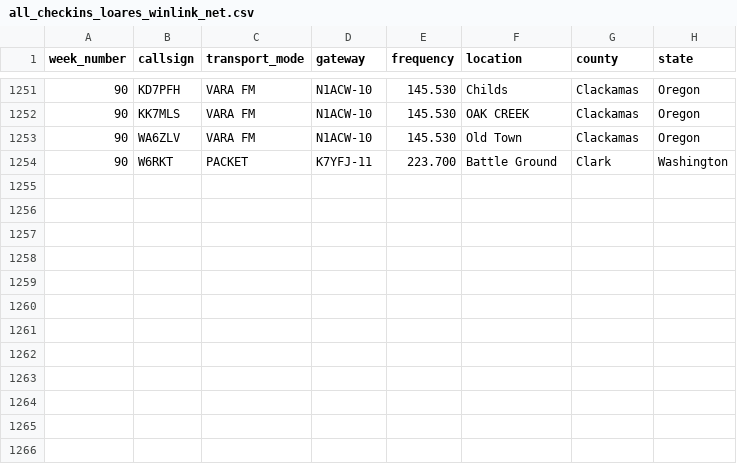
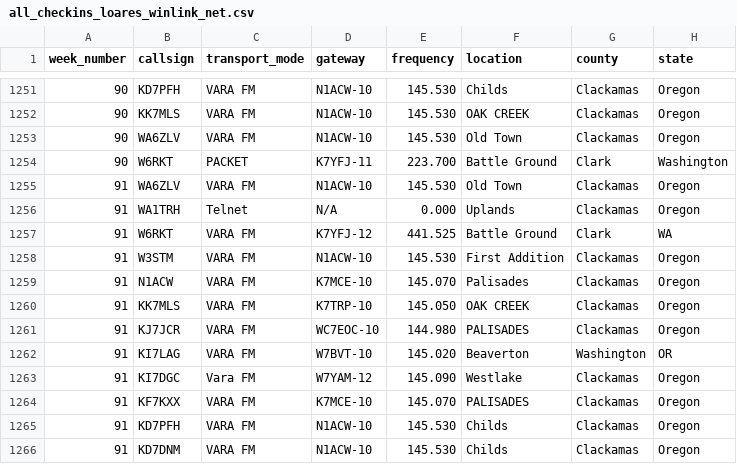
Before and after one commit to drizzlecombe/wlnet, a CSV file: raw_data/all_checkins_loares_winlink_net.csv, drawn as a sheet; only a part is shown, gaps mark what is left out; the diff names each change by its address in the sheet, - before the commit and + after, or states it on an @@ line.

Commit message:
Added in week ninety-ones checkins

```diff
--- a/raw_data/all_checkins_loares_winlink_net.csv
+++ b/raw_data/all_checkins_loares_winlink_net.csv
+row 1255: 91 | WA6ZLV | VARA FM | N1ACW-10 | 145.530 | Old Town | Clackamas | Oregon
+row 1256: 91 | WA1TRH | Telnet | N/A | 0.000 | Uplands | Clackamas | Oregon
+row 1257: 91 | W6RKT | VARA FM | K7YFJ-12 | 441.525 | Battle Ground | Clark | WA
+row 1258: 91 | W3STM | VARA FM | N1ACW-10 | 145.530 | First Addition | Clackamas | Oregon
+row 1259: 91 | N1ACW | VARA FM | K7MCE-10 | 145.070 | Palisades | Clackamas | Oregon
+row 1260: 91 | KK7MLS | VARA FM | K7TRP-10 | 145.050 | OAK CREEK | Clackamas | Oregon
+row 1261: 91 | KJ7JCR | VARA FM | WC7EOC-10 | 144.980 | PALISADES | Clackamas | Oregon
+row 1262: 91 | KI7LAG | VARA FM | W7BVT-10 | 145.020 | Beaverton | Washington | OR
+row 1263: 91 | KI7DGC | Vara FM | W7YAM-12 | 145.090 | Westlake | Clackamas | Oregon
+row 1264: 91 | KF7KXX | VARA FM | K7MCE-10 | 145.070 | PALISADES | Clackamas | Oregon
+row 1265: 91 | KD7PFH | VARA FM | N1ACW-10 | 145.530 | Childs | Clackamas | Oregon
+row 1266: 91 | KD7DNM | VARA FM | N1ACW-10 | 145.530 | Childs | Clackamas | Oregon
```
Also changed, not shown: 1 other file.
